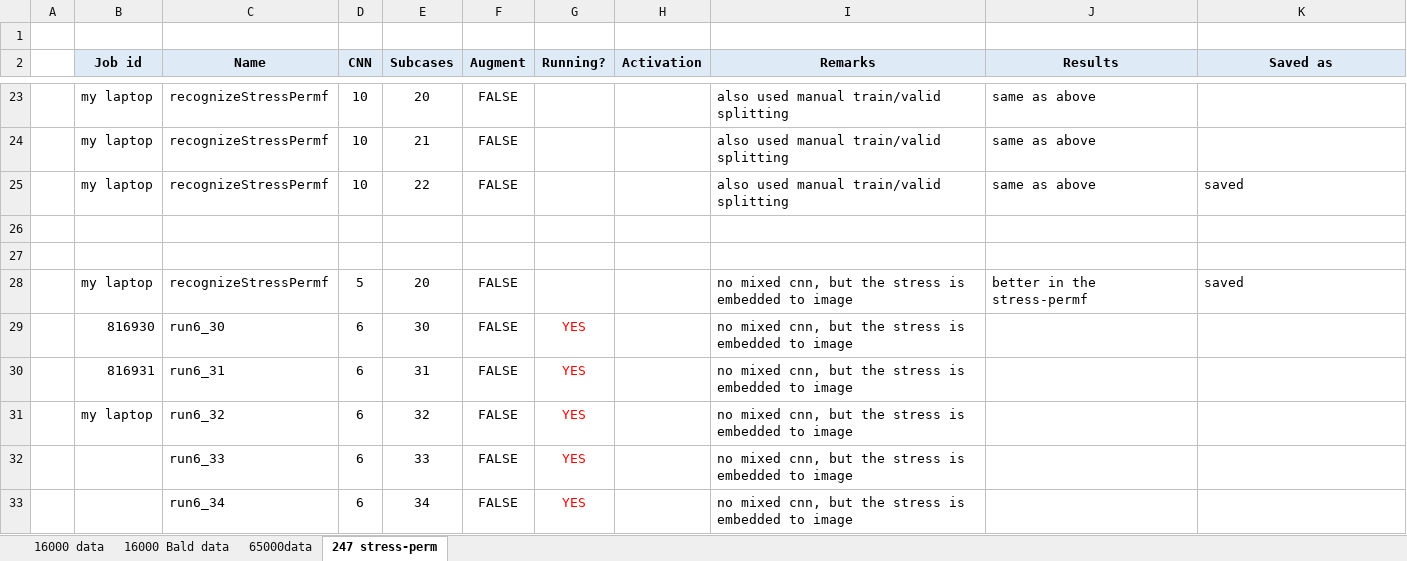
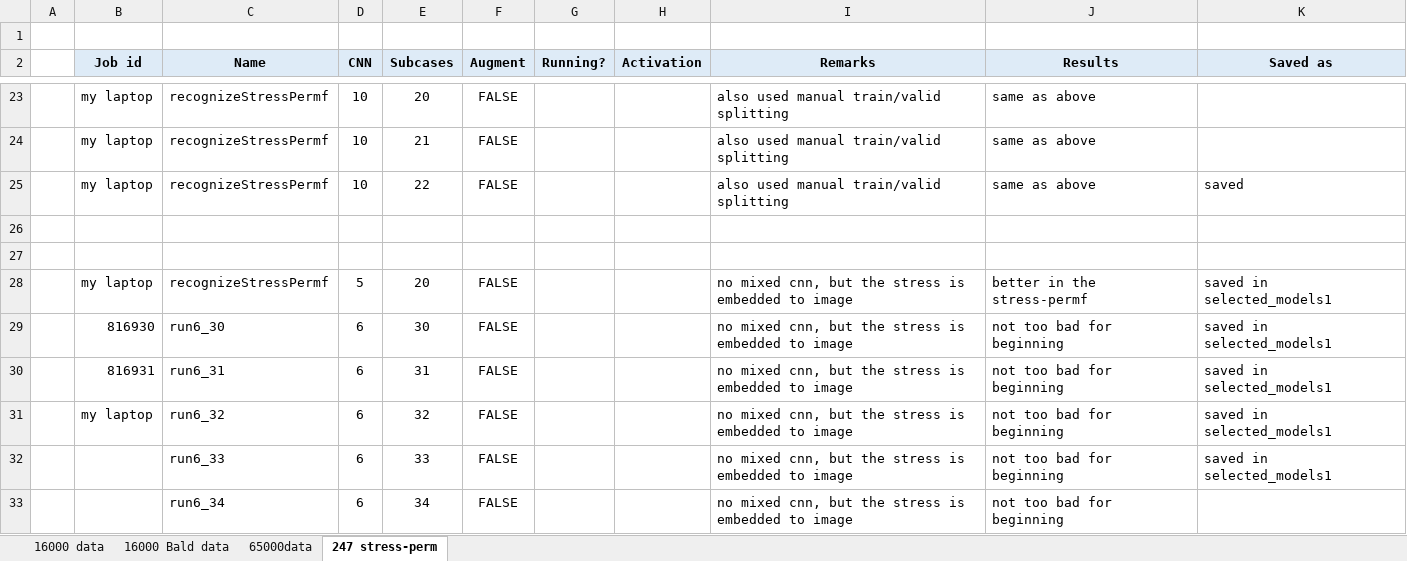
Before and after one commit to ramm777/expfracML, an Excel workbook: Running table.xlsx, sheet 247 stress-perm, drawn as a sheet; only a part is shown, gaps mark what is left out; values as stored, in another font and other column widths than the file's, no borders; the diff names each change by its address in the sheet, - before the commit and + after, or states it on an @@ line.

```diff
--- a/Running table.xlsx (sheet 247 stress-perm)
+++ b/Running table.xlsx (sheet 247 stress-perm)
-K28 (Saved as): saved
+K28 (Saved as): saved in selected_models1
-G29:G33 (Running?): YES
+G29:G33 (Running?): (empty)
-J29:J33 (Results): (empty)
+J29:J33 (Results): not too bad for beginning
-K29:K32 (Saved as): (empty)
+K29:K32 (Saved as): saved in selected_models1
```
Also changed, not shown: 7 other files.
